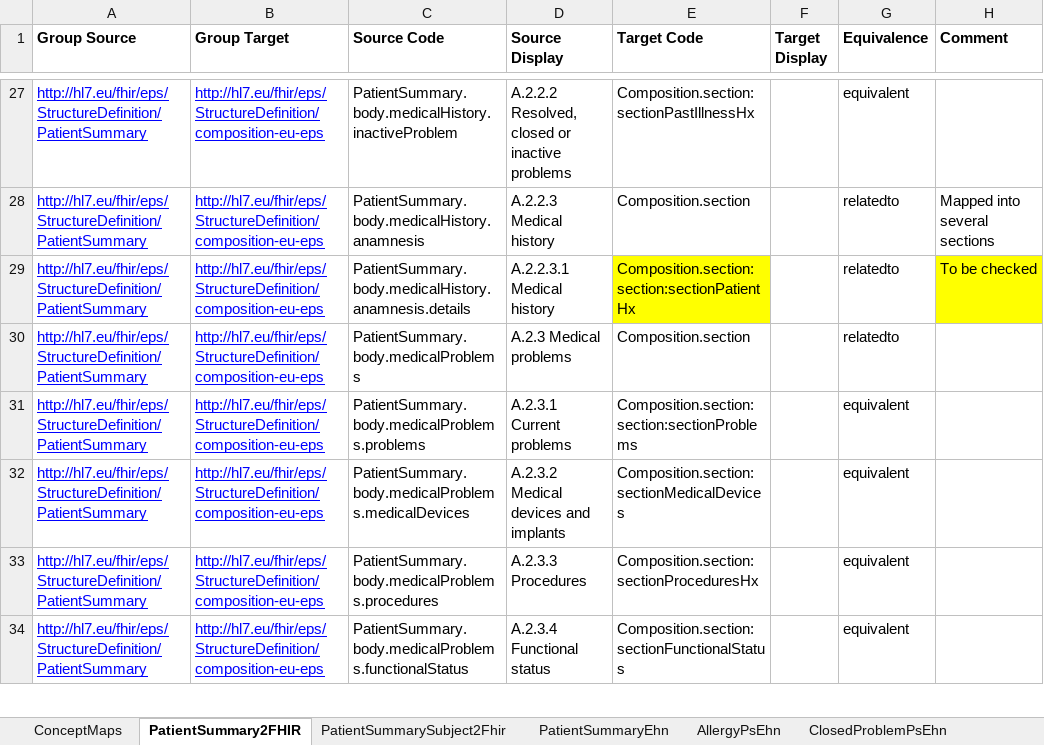
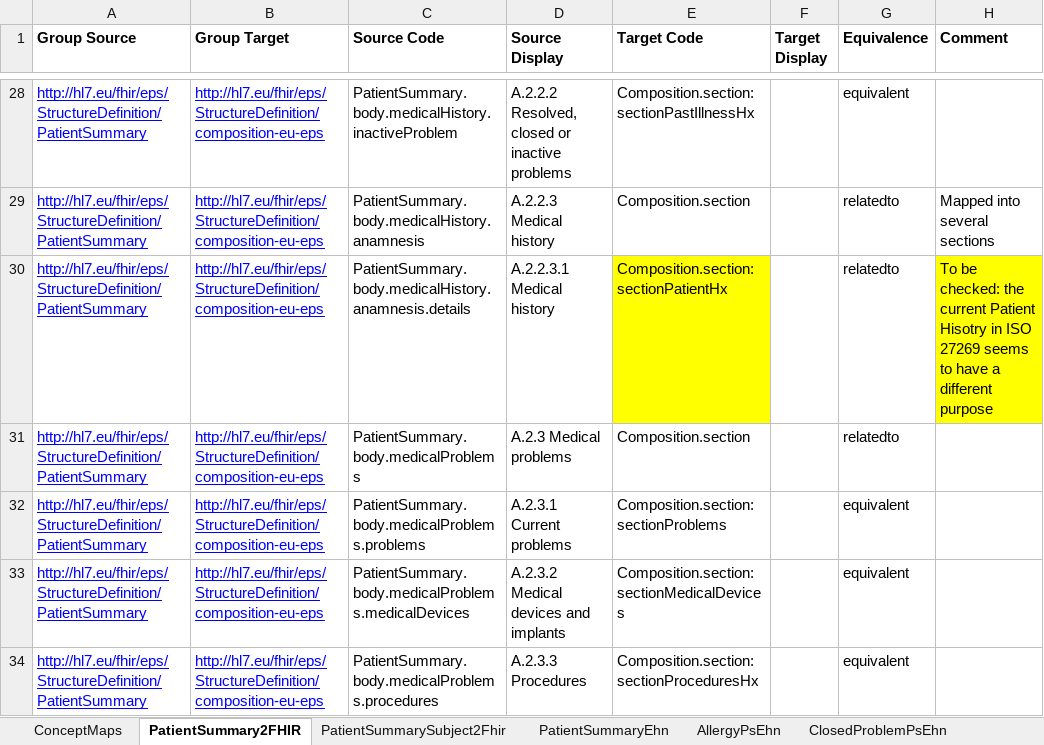
Before and after one commit to hl7-eu/eps, an Excel workbook: models-src/hl7-eps-models-and-maps.xlsx, sheet PatientSummary2FHIR, drawn as a sheet; only a part is shown, gaps mark what is left out; the shorter side is filled out with more unchanged rows; values as stored, in another font and other column widths than the file's, no borders; addresses are those after the commit; the diff covers the shown part only; the diff names each change by its address in the sheet, - before the commit and + after, or states it on an @@ line.

```diff
--- a/models-src/hl7-eps-models-and-maps.xlsx (sheet PatientSummary2FHIR)
+++ b/models-src/hl7-eps-models-and-maps.xlsx (sheet PatientSummary2FHIR)
-E30 (Target Code): Composition.section:section:sectionPatientHx
+E30 (Target Code): Composition.section:sectionPatientHx
-H30 (Comment): To be checked
+H30 (Comment): To be checked: the current Patient Hisotry in ISO 27269 seems to have a different purpose
-E32 (Target Code): Composition.section:section:sectionProblems
+E32 (Target Code): Composition.section:sectionProblems
```
Also changed, not shown: 1 added row, 12 edited cells and cell formats elsewhere in this sheet, 13 other files.
